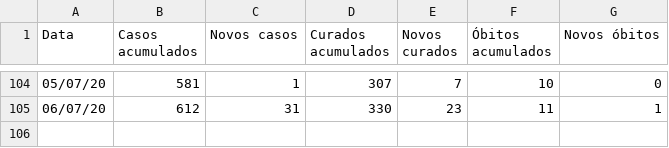
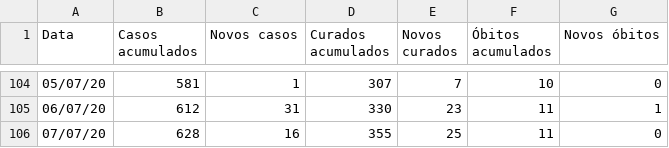
Before and after one commit to ShironCat/covid-19-fernandopolis, a CSV file: boletim-epidemiologico.csv, drawn as a sheet; only a part is shown, gaps mark what is left out; the diff names each change by its address in the sheet, - before the commit and + after, or states it on an @@ line.

```diff
--- a/boletim-epidemiologico.csv
+++ b/boletim-epidemiologico.csv
+row 106: 07/07/20 | 628 | 16 | 355 | 25 | 11 | 0
```
Also changed, not shown: 3 other files.
